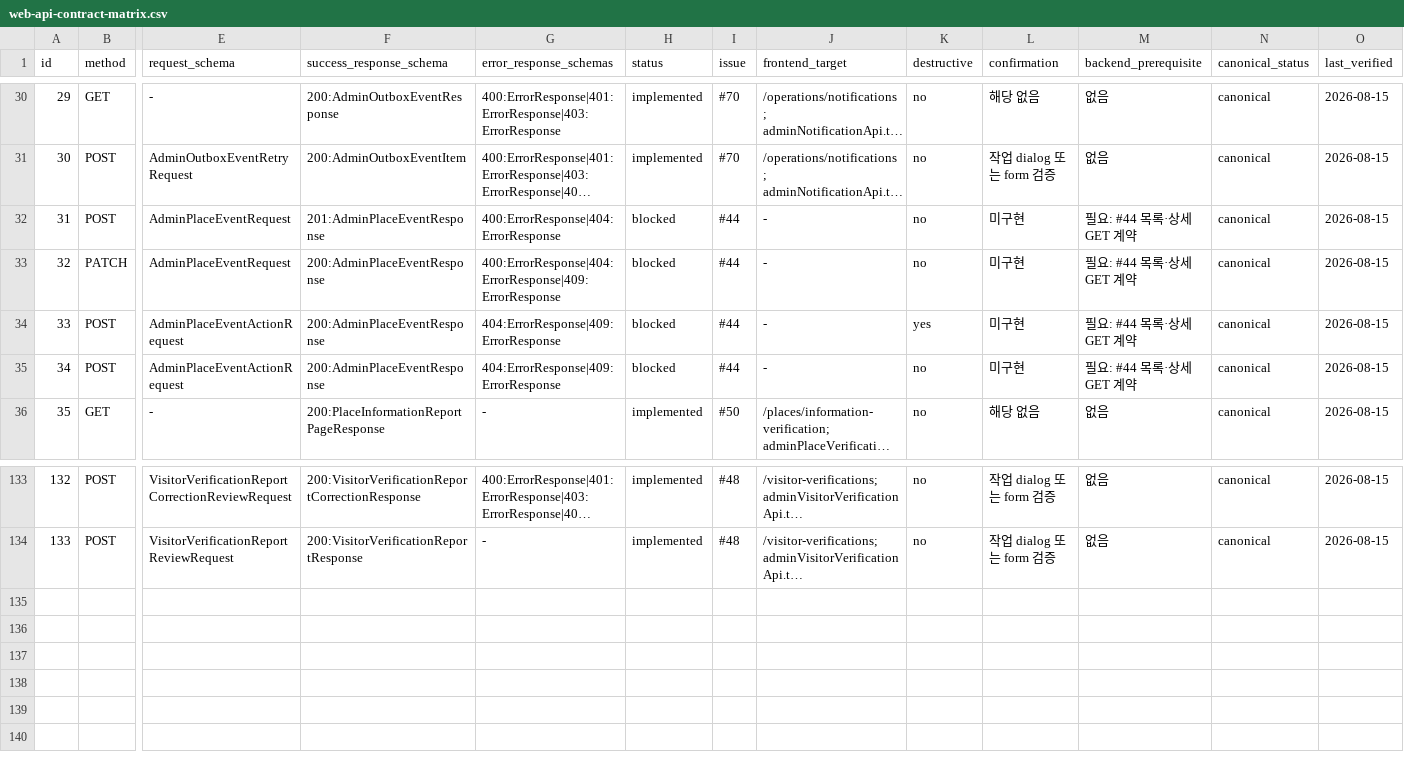
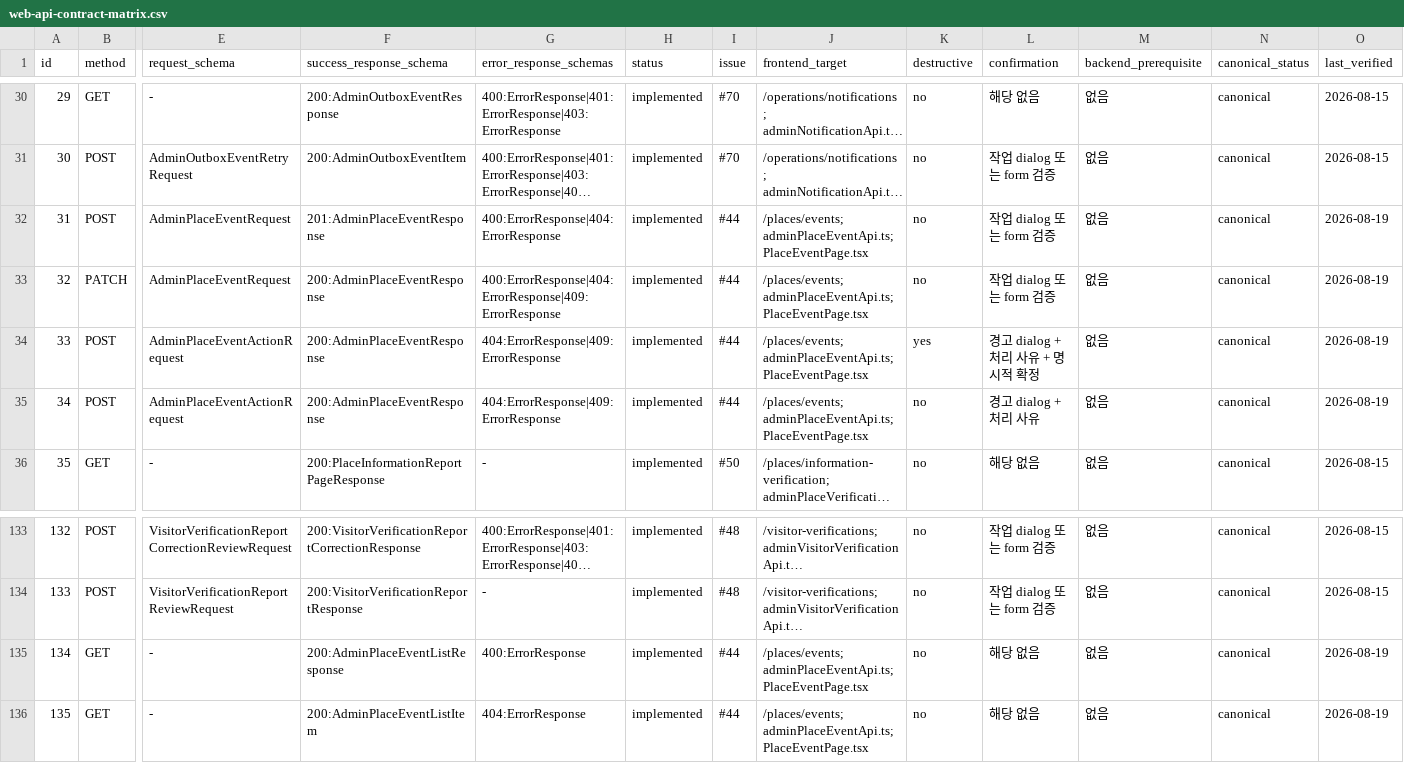
Before and after one commit to Type-Nu11/pingdom-admin, a CSV file: docs/web-api-contract-matrix.csv, drawn as a sheet; only a part is shown, gaps mark what is left out; long unchanged cells end in …; rows hold the shown columns only; the diff names each change by its address in the sheet, - before the commit and + after, or states it on an @@ line.

Commit message:
docs: update place event API contract matrix

```diff
--- a/docs/web-api-contract-matrix.csv
+++ b/docs/web-api-contract-matrix.csv
-H32:H35 (status): blocked
+H32:H35 (status): implemented
-J32:J35 (frontend_target): -
+J32:J35 (frontend_target): /places/events; adminPlaceEventApi.ts; PlaceEventPage.tsx
-L32:L33 (confirmation): 미구현
+L32:L33 (confirmation): 작업 dialog 또는 form 검증
-M32:M35 (backend_prerequisite): 필요: #44 목록·상세 GET 계약
+M32:M35 (backend_prerequisite): 없음
-O32:O35 (last_verified): 2026-08-15
+O32:O35 (last_verified): 2026-08-19
-L34 (confirmation): 미구현
+L34 (confirmation): 경고 dialog + 처리 사유 + 명시적 확정
-L35 (confirmation): 미구현
+L35 (confirmation): 경고 dialog + 처리 사유
+row 135: 134 | GET | - | 200:AdminPlaceEventListResponse | 400:ErrorResponse | implemented | #44 | /places/events; adminPlaceEventApi.ts; PlaceEventPage.tsx | no | 해당 없음 | 없음 | canonical | 2026-08-19
+row 136: 135 | GET | - | 200:AdminPlaceEventListItem | 404:ErrorResponse | implemented | #44 | /places/events; adminPlaceEventApi.ts; PlaceEventPage.tsx | no | 해당 없음 | 없음 | canonical | 2026-08-19
```
